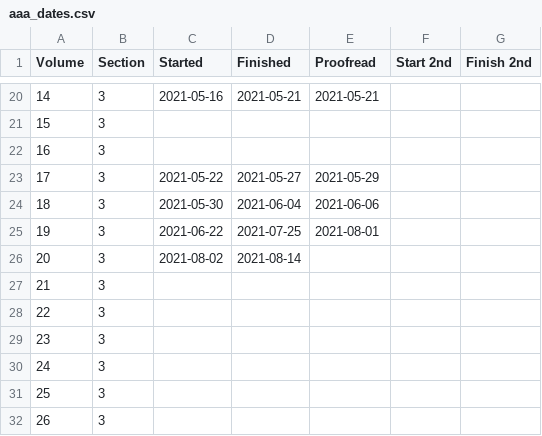
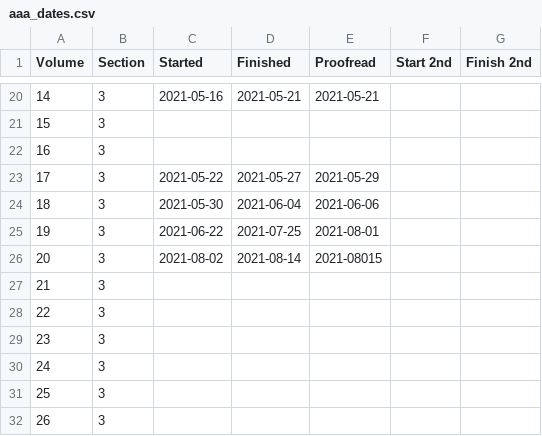
Before and after one commit to JimFowler/books, a CSV file: Books20/Data/AAA/aaa_dates.csv, drawn as a sheet; only a part is shown, gaps mark what is left out.

Commit message:
Proofread AAA 20
 On branch master

 Changes to be committed:
	modified:   Books20/Data/AAA/aaa20_books.xml
	modified:   Books20/Data/AAA/aaa_dates.csv

```diff
--- a/Books20/Data/AAA/aaa_dates.csv
+++ b/Books20/Data/AAA/aaa_dates.csv
@@ -25,3 +25,3 @@ Volume, Section, Started,    Finished, Proofread, Start 2nd, Finish 2nd
  19,      3,    2021-06-22, 2021-07-25, 2021-08-01, ,
- 20,      3,    2021-08-02, 2021-08-14, , ,
+ 20,      3,    2021-08-02, 2021-08-14, 2021-08015, ,
  21,      3,    , , , ,
```
Also changed, not shown: 1 other file.
